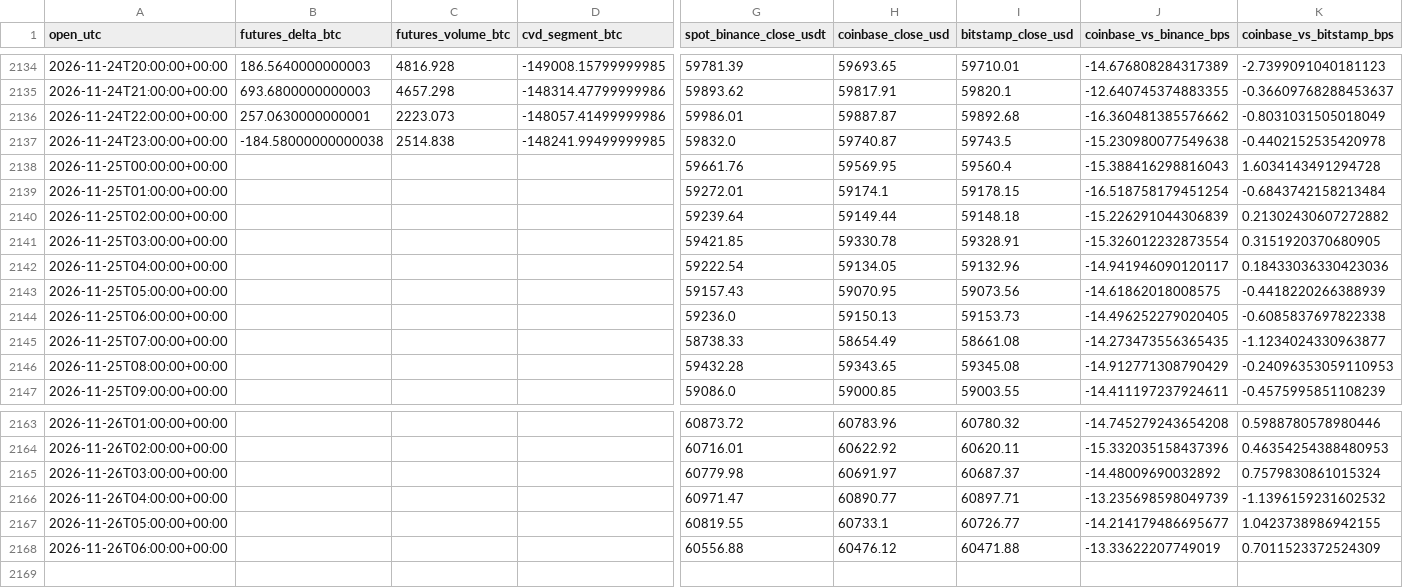
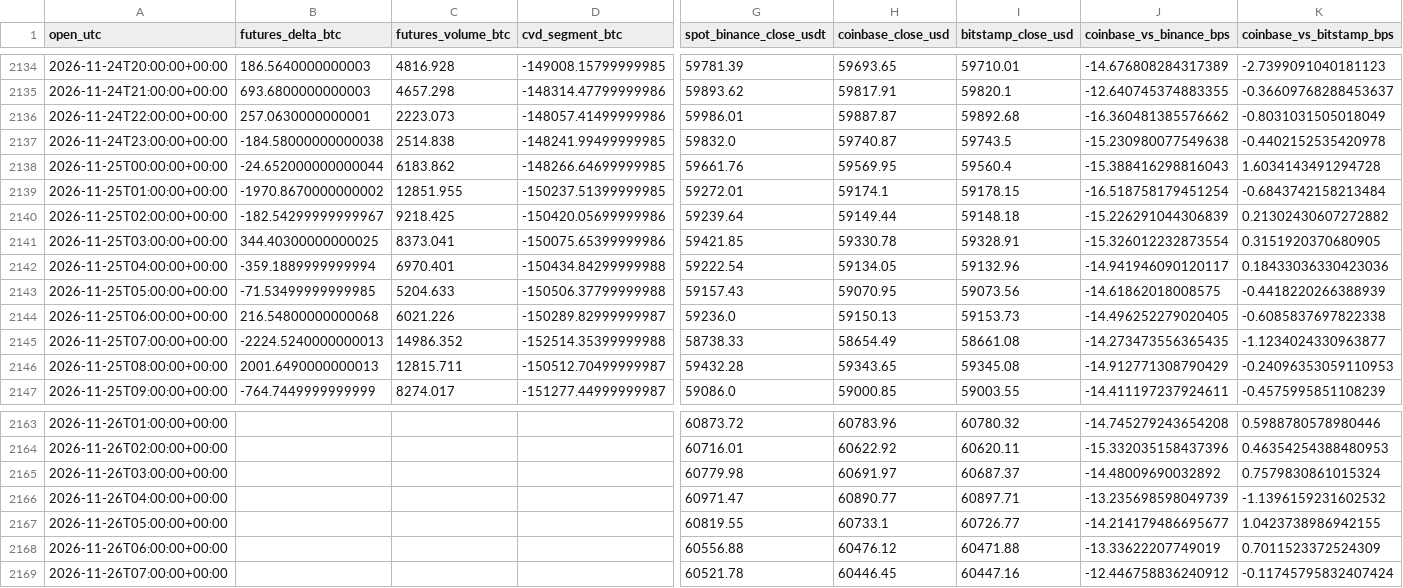
Before and after one commit to lxiaomng-lgtm/btc-kline-data, a CSV file: research/market_hourly.csv, drawn as a sheet; only a part is shown, gaps mark what is left out; rows hold the shown columns only; the diff covers the shown part only; the diff names each change by its address in the sheet, - before the commit and + after, or states it on an @@ line.

```diff
--- a/research/market_hourly.csv
+++ b/research/market_hourly.csv
-B2138 (futures_delta_btc): (empty)
+B2138 (futures_delta_btc): -24.652000000000044
-C2138 (futures_volume_btc): (empty)
+C2138 (futures_volume_btc): 6183.862
-D2138 (cvd_segment_btc): (empty)
+D2138 (cvd_segment_btc): -148266.64699999985
-B2139 (futures_delta_btc): (empty)
+B2139 (futures_delta_btc): -1970.8670000000002
-C2139 (futures_volume_btc): (empty)
+C2139 (futures_volume_btc): 12851.955
-D2139 (cvd_segment_btc): (empty)
+D2139 (cvd_segment_btc): -150237.51399999985
-B2140 (futures_delta_btc): (empty)
+B2140 (futures_delta_btc): -182.54299999999967
-C2140 (futures_volume_btc): (empty)
+C2140 (futures_volume_btc): 9218.425
-D2140 (cvd_segment_btc): (empty)
+D2140 (cvd_segment_btc): -150420.05699999986
-B2141 (futures_delta_btc): (empty)
+B2141 (futures_delta_btc): 344.40300000000025
-C2141 (futures_volume_btc): (empty)
+C2141 (futures_volume_btc): 8373.041
-D2141 (cvd_segment_btc): (empty)
+D2141 (cvd_segment_btc): -150075.65399999986
-B2142 (futures_delta_btc): (empty)
+B2142 (futures_delta_btc): -359.1889999999994
-C2142 (futures_volume_btc): (empty)
+C2142 (futures_volume_btc): 6970.401
-D2142 (cvd_segment_btc): (empty)
+D2142 (cvd_segment_btc): -150434.84299999988
-B2143 (futures_delta_btc): (empty)
+B2143 (futures_delta_btc): -71.53499999999985
-C2143 (futures_volume_btc): (empty)
+C2143 (futures_volume_btc): 5204.633
-D2143 (cvd_segment_btc): (empty)
+D2143 (cvd_segment_btc): -150506.37799999988
-B2144 (futures_delta_btc): (empty)
+B2144 (futures_delta_btc): 216.54800000000068
-C2144 (futures_volume_btc): (empty)
+C2144 (futures_volume_btc): 6021.226
-D2144 (cvd_segment_btc): (empty)
+D2144 (cvd_segment_btc): -150289.82999999987
-B2145 (futures_delta_btc): (empty)
+B2145 (futures_delta_btc): -2224.5240000000013
-C2145 (futures_volume_btc): (empty)
+C2145 (futures_volume_btc): 14986.352
-D2145 (cvd_segment_btc): (empty)
+D2145 (cvd_segment_btc): -152514.35399999988
-B2146 (futures_delta_btc): (empty)
+B2146 (futures_delta_btc): 2001.6490000000013
-C2146 (futures_volume_btc): (empty)
+C2146 (futures_volume_btc): 12815.711
-D2146 (cvd_segment_btc): (empty)
+D2146 (cvd_segment_btc): -150512.70499999987
-B2147 (futures_delta_btc): (empty)
+B2147 (futures_delta_btc): -764.7449999999999
-C2147 (futures_volume_btc): (empty)
+C2147 (futures_volume_btc): 8274.017
-D2147 (cvd_segment_btc): (empty)
+D2147 (cvd_segment_btc): -151277.44999999987
+row 2169: 2026-11-26T07:00:00+00:00 |  |  |  | 60521.78 | 60446.45 | 60447.16 | -12.446758836240912 | -0.11745795832407424
```
Also changed, not shown: 42 edited cells elsewhere in this file, research/funding_okx.csv, 6 other files.
